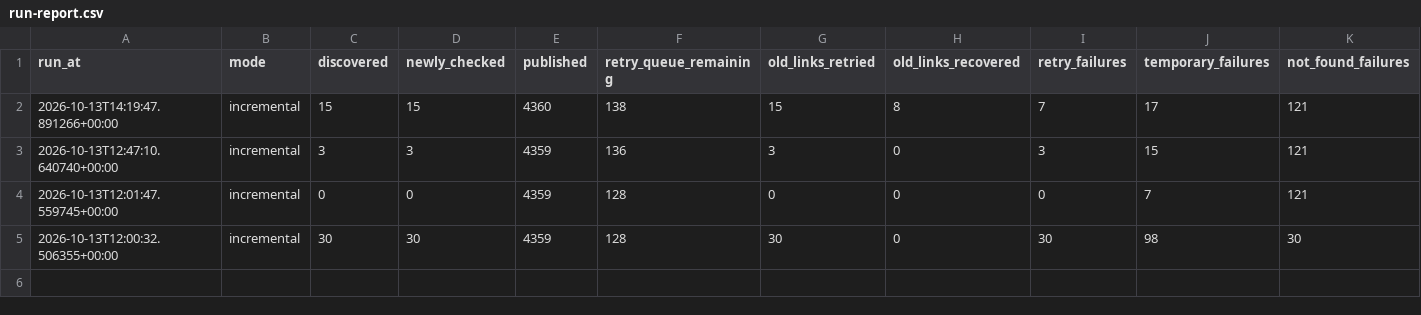
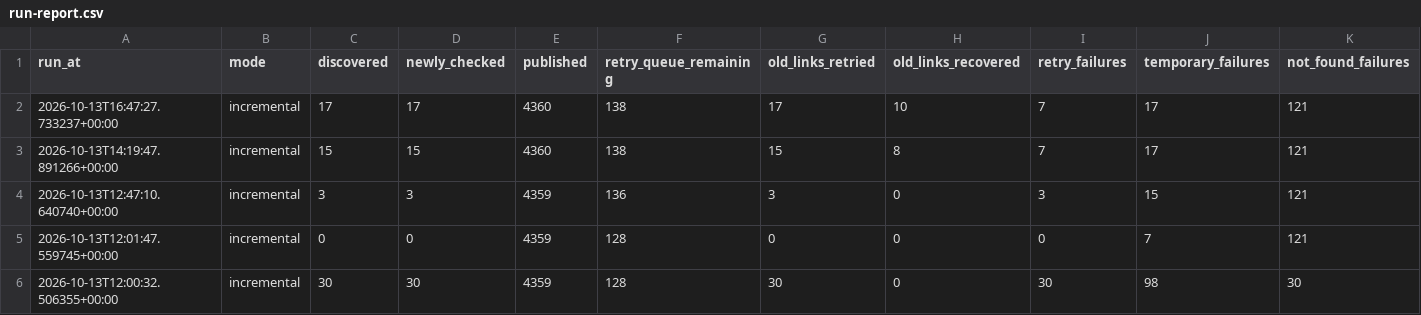
Before and after one commit to kuafor41/radioshows-podcast, a CSV file: data/run-report.csv, drawn as a sheet; only a part is shown; rows hold the shown columns only; the diff names each change by its address in the sheet, - before the commit and + after, or states it on an @@ line.

```diff
--- a/data/run-report.csv
+++ b/data/run-report.csv
+row 2: 2026-10-13T16:47:27.733237+00:00 | incremental | 17 | 17 | 4360 | 138 | 17 | 10 | 7 | 17 | 121
```
Also changed, not shown: data/retry-queue.csv, data/summary-report.csv, 6 other files.
